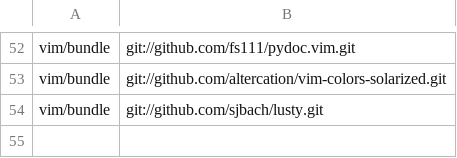
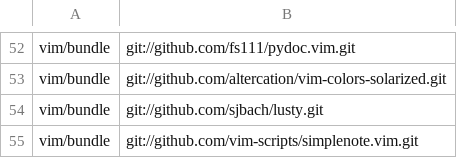
Before and after one commit to mkomitee/dotfiles, a CSV file: repositories.csv, drawn as a sheet; only a part is shown, gaps mark what is left out.

Commit message:
simplenote!

```diff
--- a/repositories.csv
+++ b/repositories.csv
@@ -54 +54,2 @@ vim/bundle,git://github.com/altercation/vim-colors-solarized.git
 vim/bundle,git://github.com/sjbach/lusty.git
+vim/bundle,git://github.com/vim-scripts/simplenote.vim.git
```
